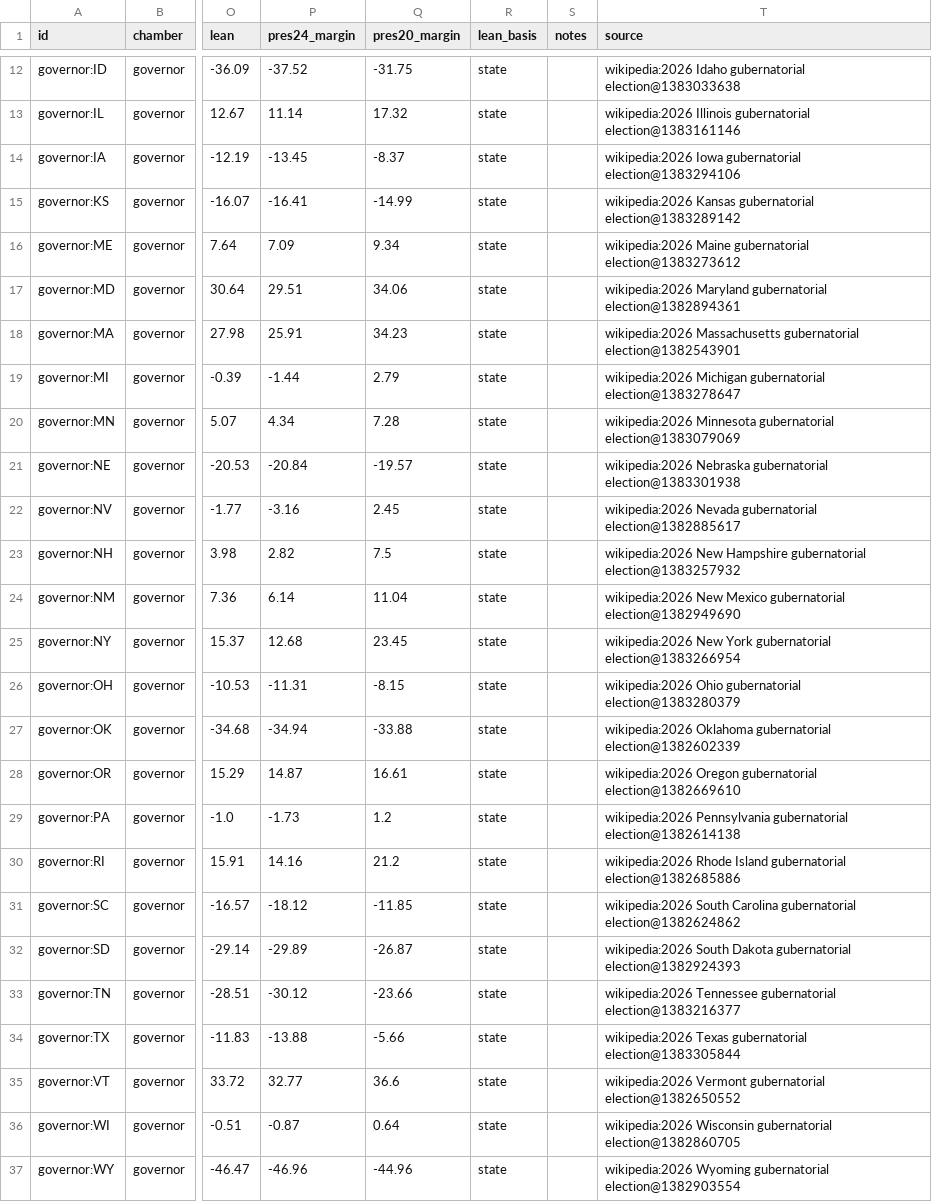
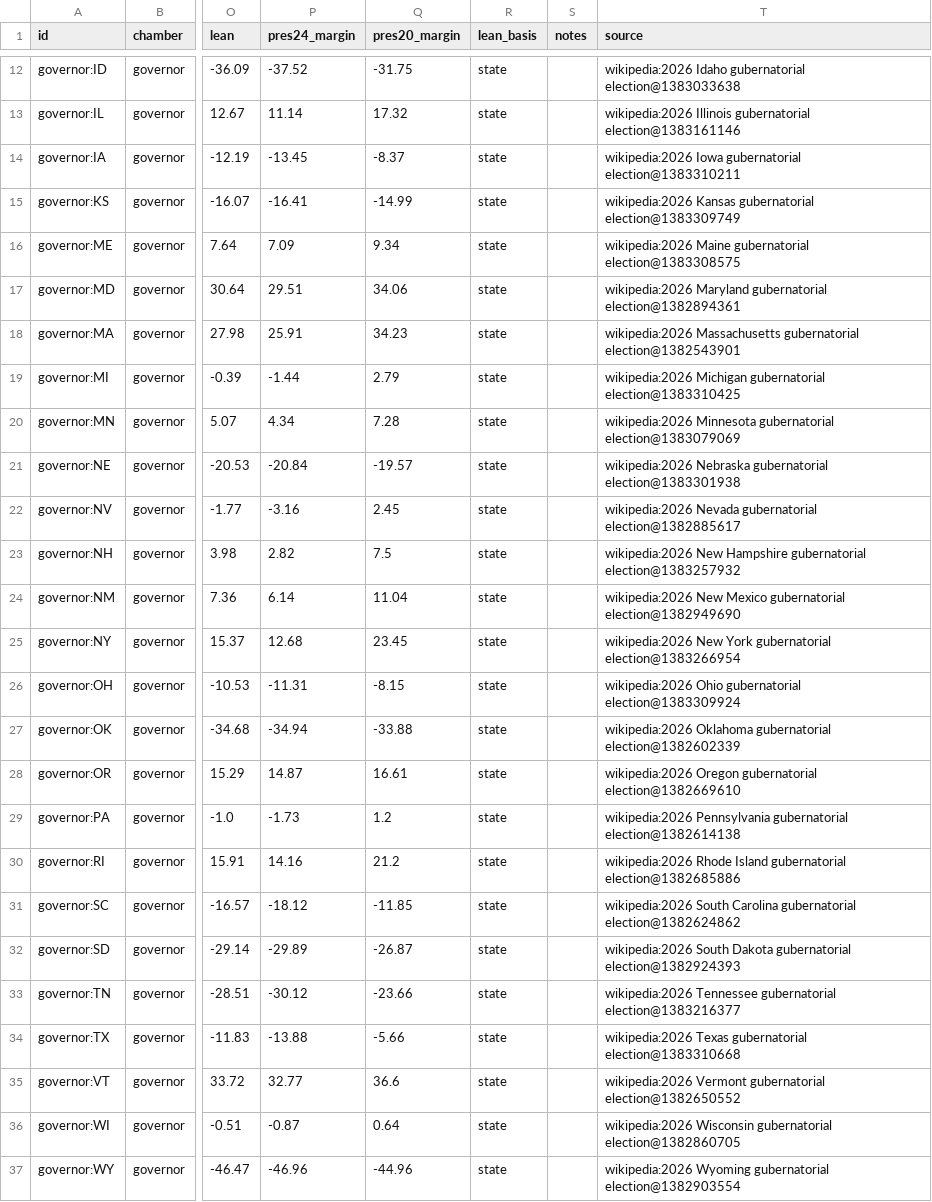
Before and after one commit to KaraZajac/MIDTERMS2026, a CSV file: data/races/governor.csv, drawn as a sheet; only a part is shown, gaps mark what is left out; the diff names each change by its address in the sheet, - before the commit and + after, or states it on an @@ line.

```diff
--- a/data/races/governor.csv
+++ b/data/races/governor.csv
-T14 (source): …Iowa gubernatorial election@1383294106
+T14 (source): …Iowa gubernatorial election@1383310211
-T15 (source): …Kansas gubernatorial election@1383289142
+T15 (source): …Kansas gubernatorial election@1383309749
-T16 (source): …Maine gubernatorial election@1383273612
+T16 (source): …Maine gubernatorial election@1383308575
-T19 (source): …Michigan gubernatorial election@1383278647
+T19 (source): …Michigan gubernatorial election@1383310425
-T26 (source): …Ohio gubernatorial election@1383280379
+T26 (source): …Ohio gubernatorial election@1383309924
-T34 (source): …Texas gubernatorial election@1383305844
+T34 (source): …Texas gubernatorial election@1383310668
```
Also changed, not shown: data/averages.csv, data/polls/races.csv, 17 other files.
